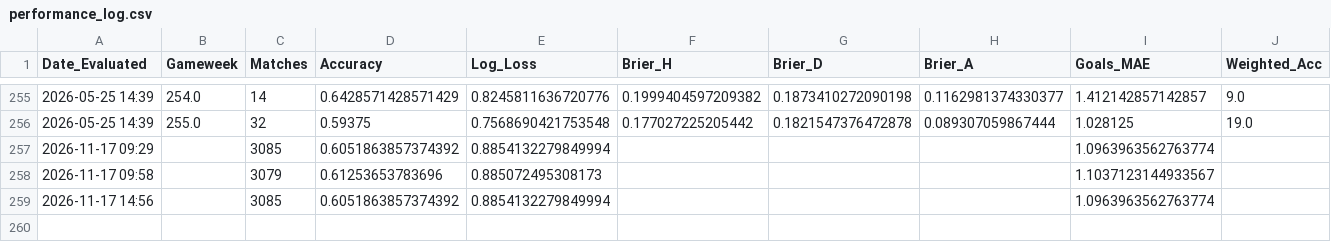
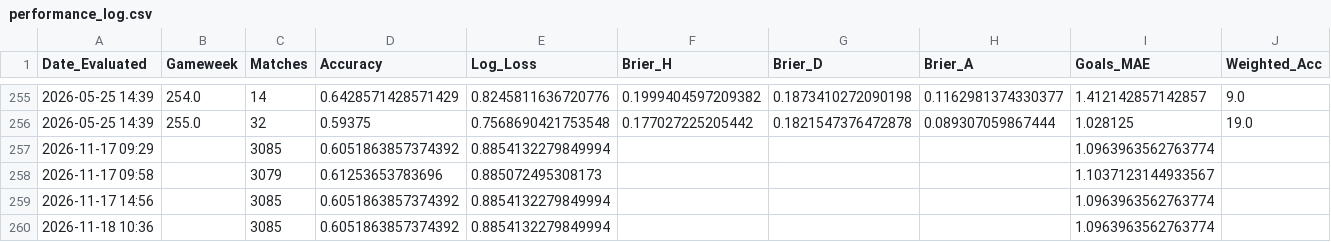
Before and after one commit to James-Beta/adaptive-football-predictor, a CSV file: logs/performance_log.csv, drawn as a sheet; only a part is shown, gaps mark what is left out; rows hold the shown columns only; the diff names each change by its address in the sheet, - before the commit and + after, or states it on an @@ line.

```diff
--- a/logs/performance_log.csv
+++ b/logs/performance_log.csv
+row 260: 2026-11-18 10:36 |  | 3085 | 0.6051863857374392 | 0.8854132279849994 |  |  |  | 1.0963963562763774
```
Also changed, not shown: data/predictions/upcoming_predictions.csv, 10 other files.
